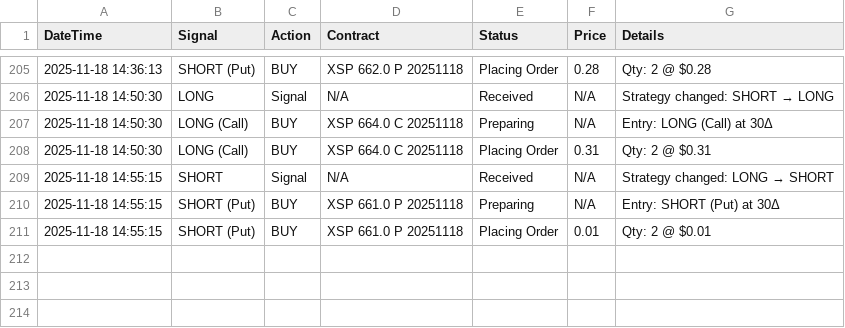
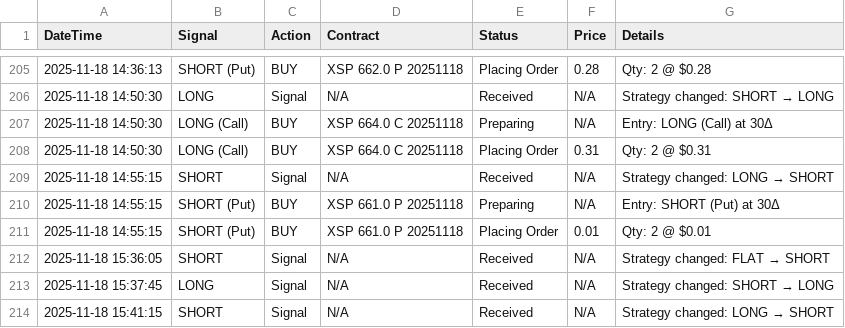
Before and after one commit to vjsworld/IBKR_XSP_Options_Trader_PyQt6, a CSV file: signal_history.csv, drawn as a sheet; only a part is shown, gaps mark what is left out.

```diff
--- a/signal_history.csv
+++ b/signal_history.csv
@@ -211 +211,4 @@ DateTime,Signal,Action,Contract,Status,Price,Details
 2025-11-18 14:55:15,SHORT (Put),BUY,XSP 661.0 P 20251118,Placing Order,0.01,Qty: 2 @ $0.01
+2025-11-18 15:36:05,SHORT,Signal,N/A,Received,N/A,Strategy changed: FLAT → SHORT
+2025-11-18 15:37:45,LONG,Signal,N/A,Received,N/A,Strategy changed: SHORT → LONG
+2025-11-18 15:41:15,SHORT,Signal,N/A,Received,N/A,Strategy changed: LONG → SHORT
```
Also changed, not shown: 7 other files.
